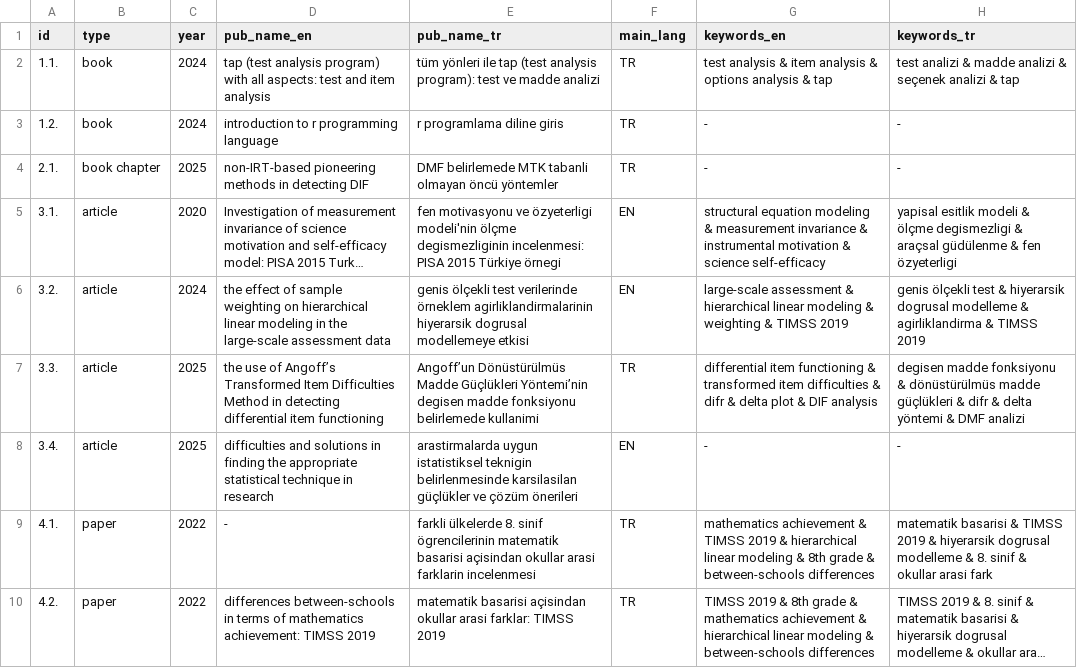
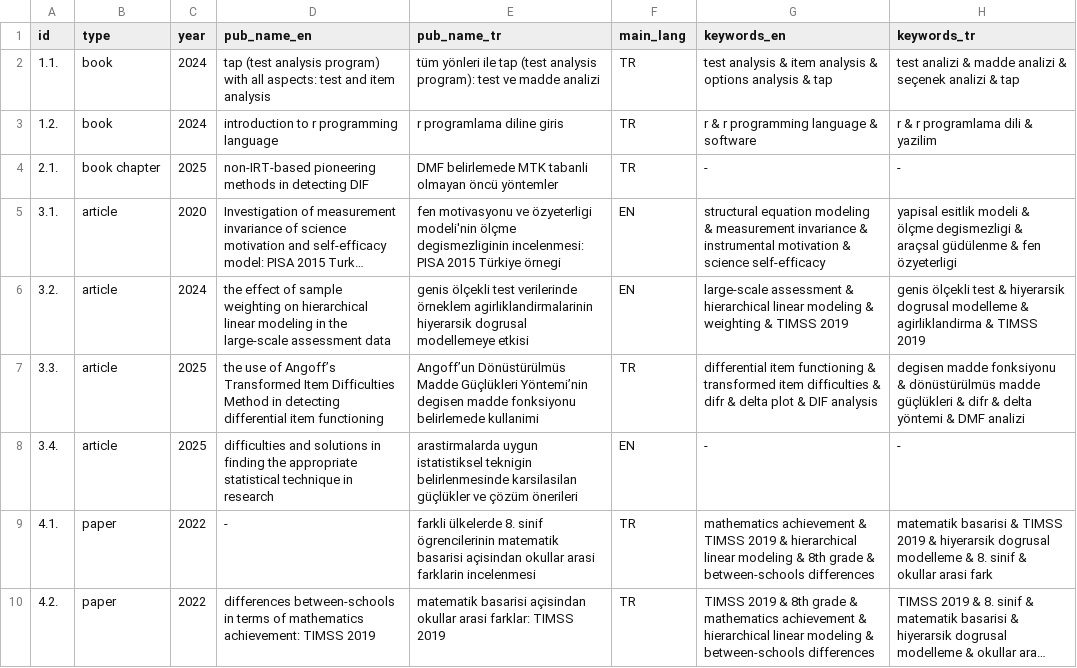
Before and after one commit to gungorMetehan/publications, a CSV file: pubs_data.csv, drawn as a sheet; only a part is shown; long unchanged cells end in ….

Commit message:
Update pubs_data.csv

```diff
--- a/pubs_data.csv
+++ b/pubs_data.csv
@@ -2,3 +2,3 @@ id,type,year,pub_name_en,pub_name_tr,main_lang,keywords_en,keywords_tr
 1.1.,book,2024,tap (test analysis program) with all aspects: test and item analysis,tüm yönleri ile tap (test analysis program): test ve madde analizi,TR,test analysis & item analysis & options analysis & tap,test analizi & madde analizi & seçenek analizi & tap
-1.2.,book,2024,introduction to r programming language,r programlama diline giris,TR,-,-
+1.2.,book,2024,introduction to r programming language,r programlama diline giris,TR,r & r programming language & software,r & r programlama dili & yazilim
 2.1.,book chapter,2025,non-IRT-based pioneering methods in detecting DIF,DMF belirlemede MTK tabanli olmayan öncü yöntemler,TR,-,-
```
